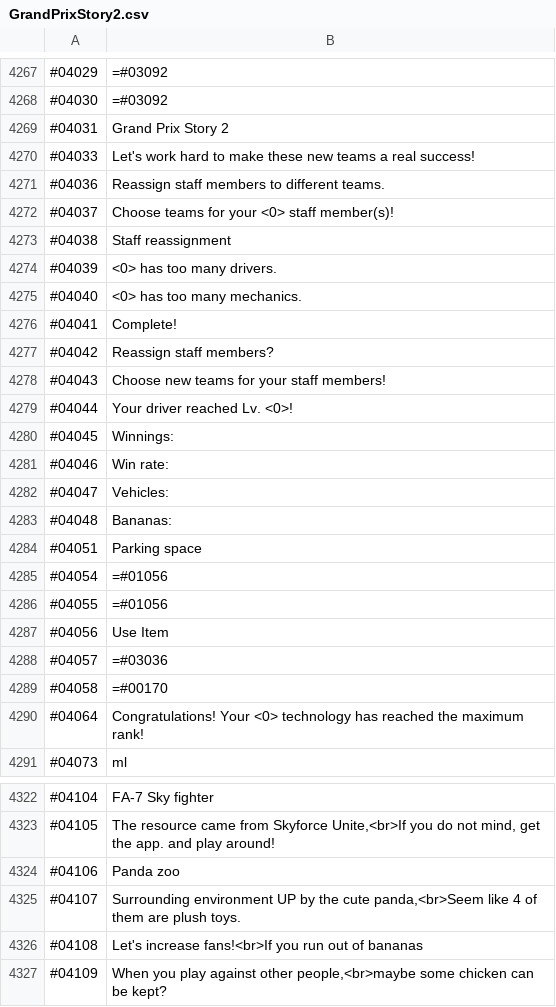
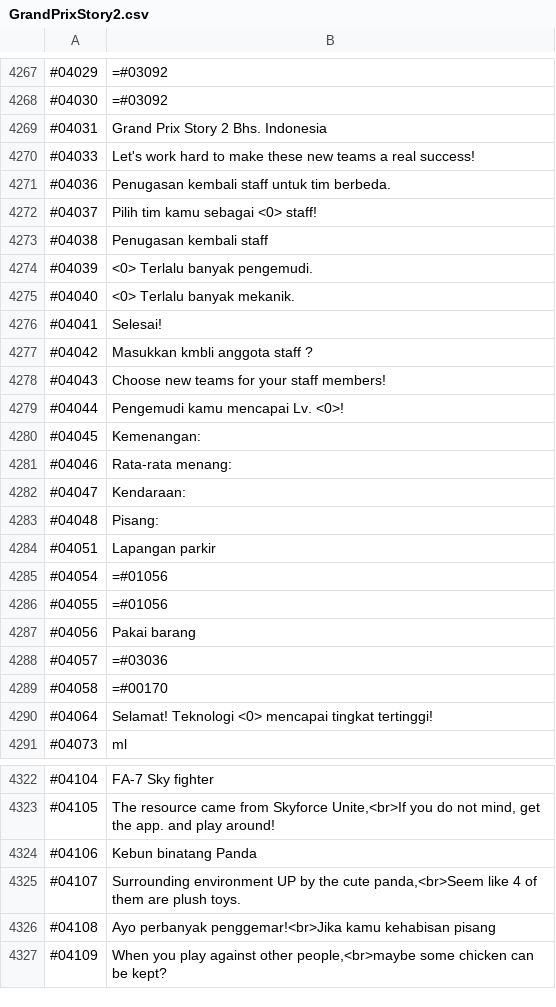
Before and after one commit to Rexyandrian/GPStory2-id, a CSV file: GrandPrixStory2.csv, drawn as a sheet; only a part is shown, gaps mark what is left out; the diff covers the shown part only; the diff names each change by its address in the sheet, - before the commit and + after, or states it on an @@ line.

Commit message:
Update GrandPrixStory2.csv

```diff
--- a/GrandPrixStory2.csv
+++ b/GrandPrixStory2.csv
-B4269: Grand Prix Story 2
+B4269: Grand Prix Story 2 Bhs. Indonesia
-B4271: Reassign staff members to different teams.
+B4271: Penugasan kembali staff untuk tim berbeda.
-B4272: Choose teams for your <0> staff member(s)!
+B4272: Pilih tim kamu sebagai <0> staff!
-B4273: Staff reassignment
+B4273: Penugasan kembali staff
-B4274: <0> has too many drivers.
+B4274: <0> Terlalu banyak pengemudi.
-B4275: <0> has too many mechanics.
+B4275: <0> Terlalu banyak mekanik.
-B4276: Complete!
+B4276: Selesai!
-B4277: Reassign staff members?
+B4277: Masukkan kmbli anggota staff ?
-B4279: Your driver reached Lv. <0>!
+B4279: Pengemudi kamu mencapai Lv. <0>!
-B4280: Winnings:
+B4280: Kemenangan:
-B4281: Win rate:
+B4281: Rata-rata menang:
-B4282: Vehicles:
+B4282: Kendaraan:
-B4283: Bananas:
+B4283: Pisang:
-B4284: Parking space
+B4284: Lapangan parkir
-B4287: Use Item
+B4287: Pakai barang
-B4290: Congratulations! Your <0> technology has reached the maximum rank!
+B4290: Selamat! Teknologi <0> mencapai tingkat tertinggi!
-B4324: Panda zoo
+B4324: Kebun binatang Panda
-B4326: Let's increase fans!<br>If you run out of bananas
+B4326: Ayo perbanyak penggemar!<br>Jika kamu kehabisan pisang
```
Also changed, not shown: 17 edited cells elsewhere in this file.
